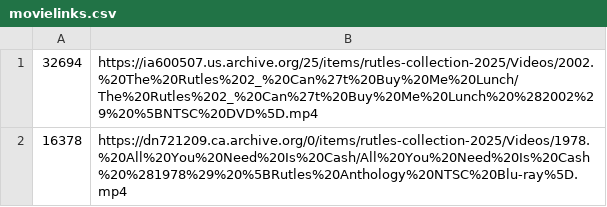
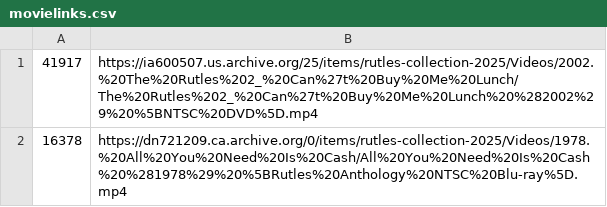
Before and after one commit to alfredawakeford/AlfredsEpicMovieApp, a CSV file: movielinks.csv, drawn as a sheet.

Commit message:
Update movielinks.csv

```diff
--- a/movielinks.csv
+++ b/movielinks.csv
@@ -1,2 +1,2 @@
-32694,https://ia600507.us.archive.org/25/items/rutles-collection-2025/Videos/2002.%20The%20Rutles%202_%20Can%27t%20Buy%20Me%20Lunch/The%20Rutles%202_%20Can%27t%20Buy%20Me%20Lunch%20%282002%29%20%5BNTSC%20DVD%5D.mp4
+41917,https://ia600507.us.archive.org/25/items/rutles-collection-2025/Videos/2002.%20The%20Rutles%202_%20Can%27t%20Buy%20Me%20Lunch/The%20Rutles%202_%20Can%27t%20Buy%20Me%20Lunch%20%282002%29%20%5BNTSC%20DVD%5D.mp4
 16378,https://dn721209.ca.archive.org/0/items/rutles-collection-2025/Videos/1978.%20All%20You%20Need%20Is%20Cash/All%20You%20Need%20Is%20Cash%20%281978%29%20%5BRutles%20Anthology%20NTSC%20Blu-ray%5D.mp4
```
